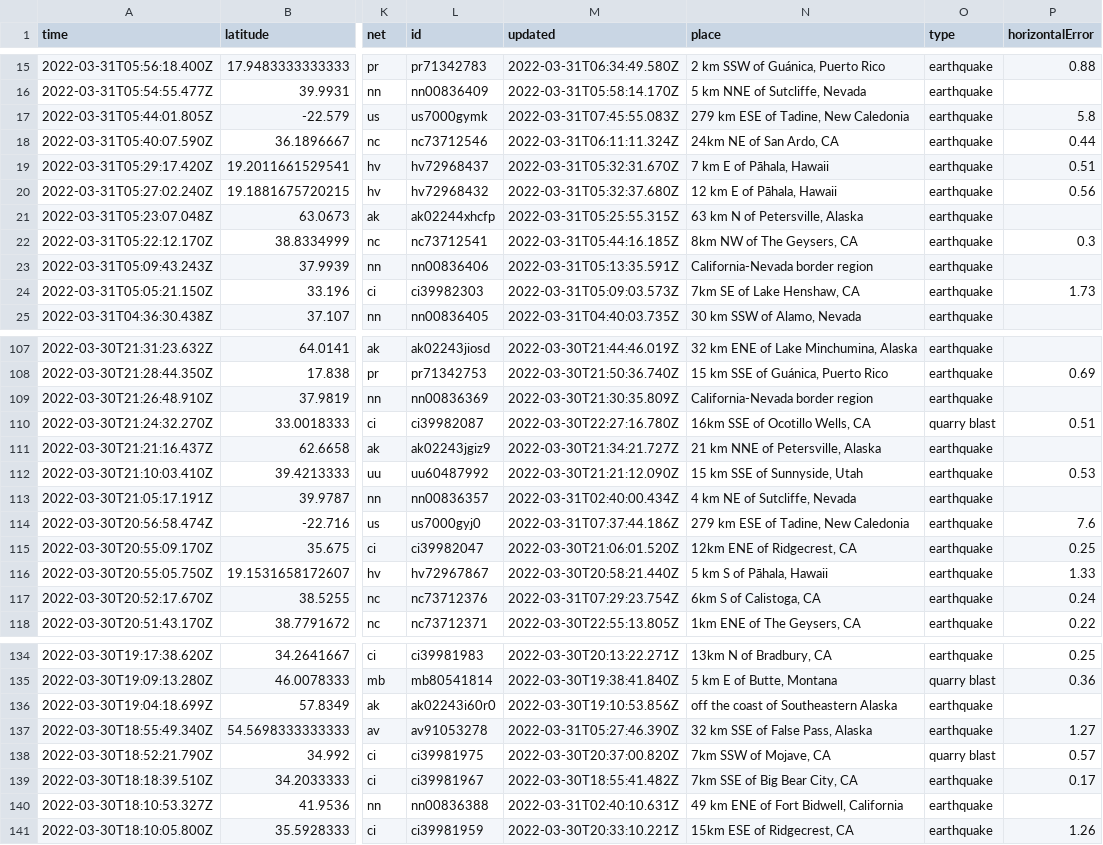
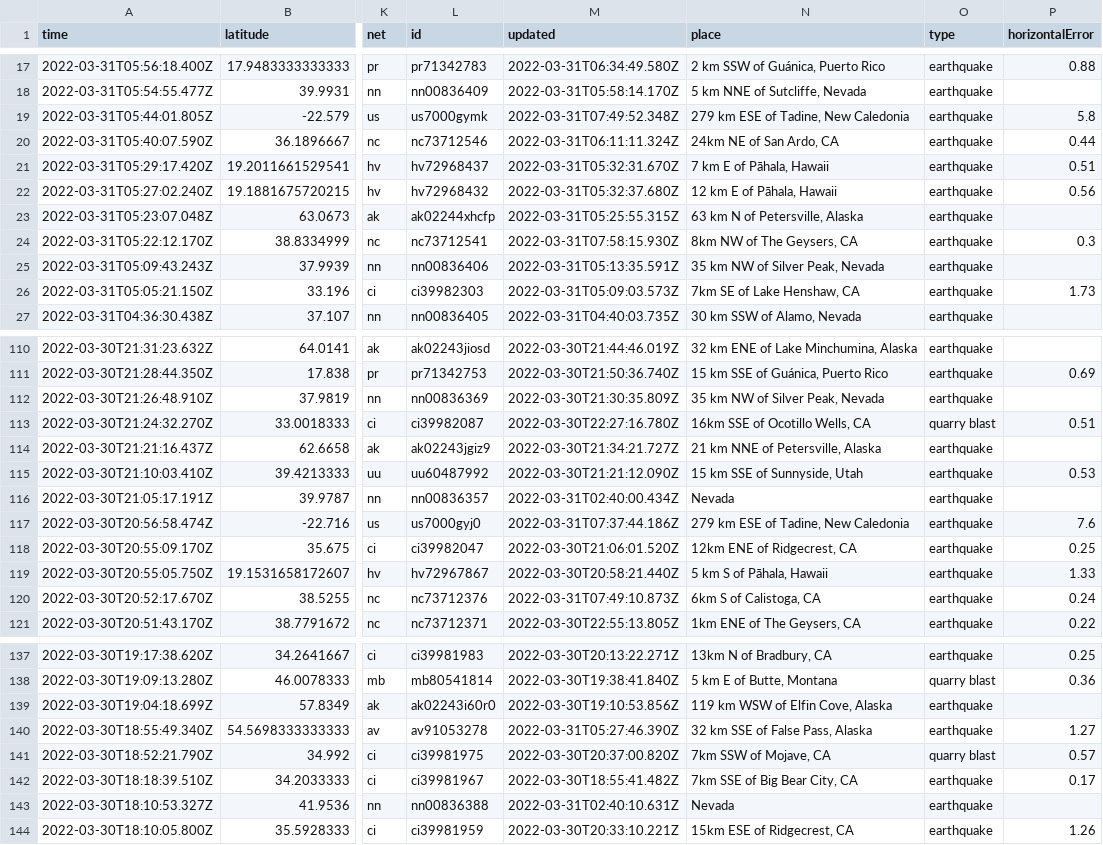
Before and after one commit to rachelll4/git-actions-nicar, a CSV file: usgs_current.csv, drawn as a sheet; only a part is shown, gaps mark what is left out; addresses are those after the commit; the diff covers the shown part only; the diff names each change by its address in the sheet, - before the commit and + after, or states it on an @@ line.

```diff
--- a/usgs_current.csv
+++ b/usgs_current.csv
-M19 (updated): 2022-03-31T07:45:55.083Z
+M19 (updated): 2022-03-31T07:49:52.348Z
-M24 (updated): 2022-03-31T05:44:16.185Z
+M24 (updated): 2022-03-31T07:58:15.930Z
-N25 (place): California-Nevada border region
+N25 (place): 35 km NW of Silver Peak, Nevada
-N112 (place): California-Nevada border region
+N112 (place): 35 km NW of Silver Peak, Nevada
-N116 (place): 4 km NE of Sutcliffe, Nevada
+N116 (place): Nevada
-M120 (updated): 2022-03-31T07:29:23.754Z
+M120 (updated): 2022-03-31T07:49:10.873Z
-N139 (place): off the coast of Southeastern Alaska
+N139 (place): 119 km WSW of Elfin Cove, Alaska
-N143 (place): 49 km ENE of Fort Bidwell, California
+N143 (place): Nevada
```
Also changed, not shown: 3 added rows, 3 removed rows and 5 edited cells elsewhere in this file.
